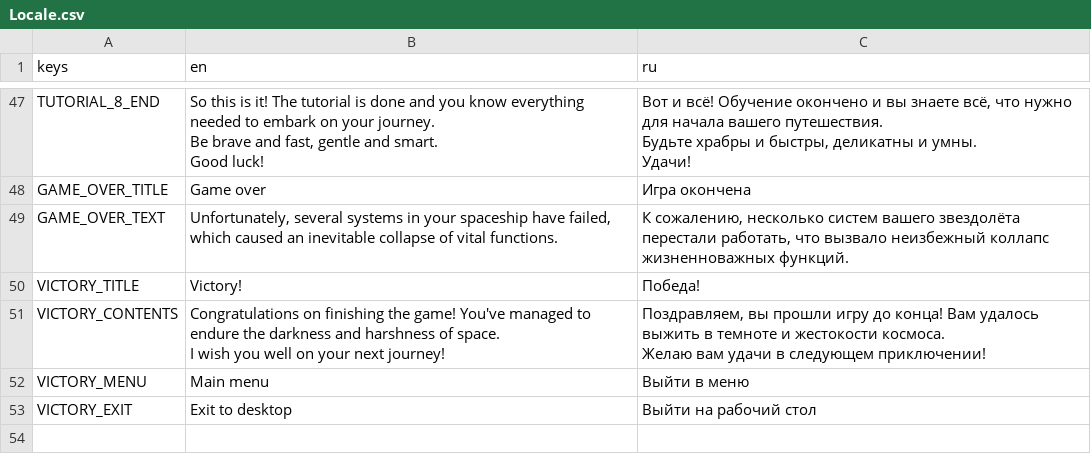
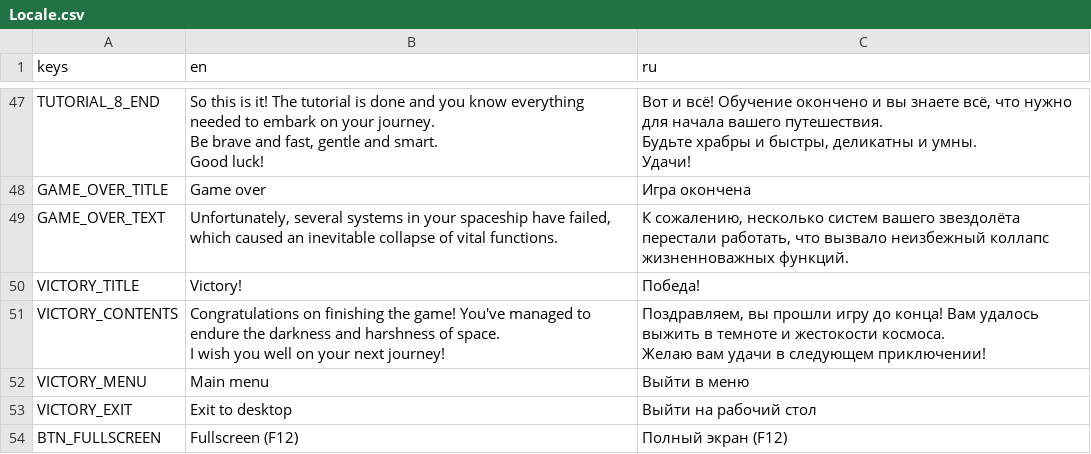
Before and after one commit to kedalovo/-SG-Spaceship-Management, a CSV file: Resources/Locale.csv, drawn as a sheet; only a part is shown, gaps mark what is left out; the diff names each change by its address in the sheet, - before the commit and + after, or states it on an @@ line.

```diff
--- a/Resources/Locale.csv
+++ b/Resources/Locale.csv
+row 54: BTN_FULLSCREEN | Fullscreen (F12) | Полный экран (F12)
```
Also changed, not shown: 9 other files.
